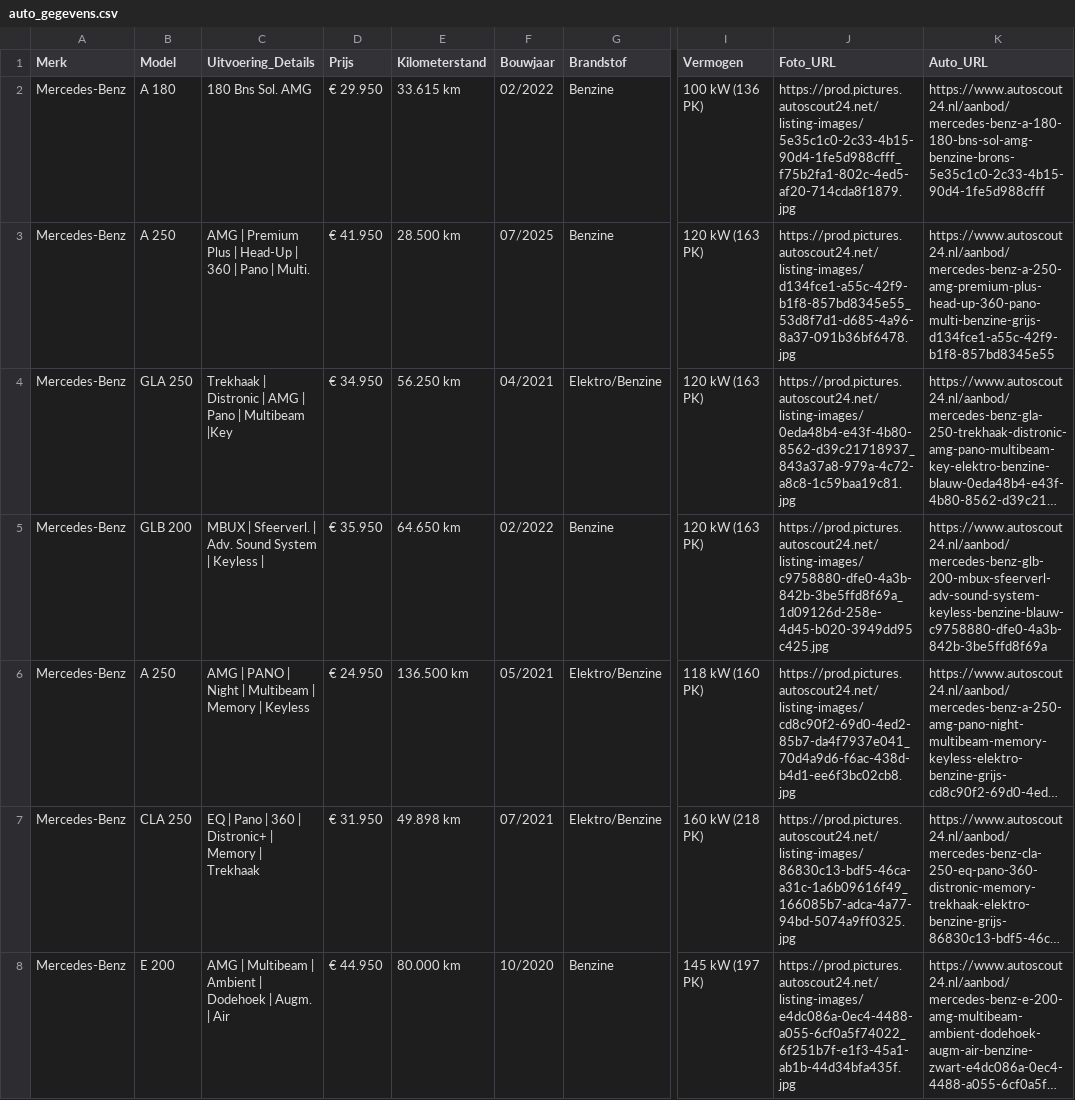
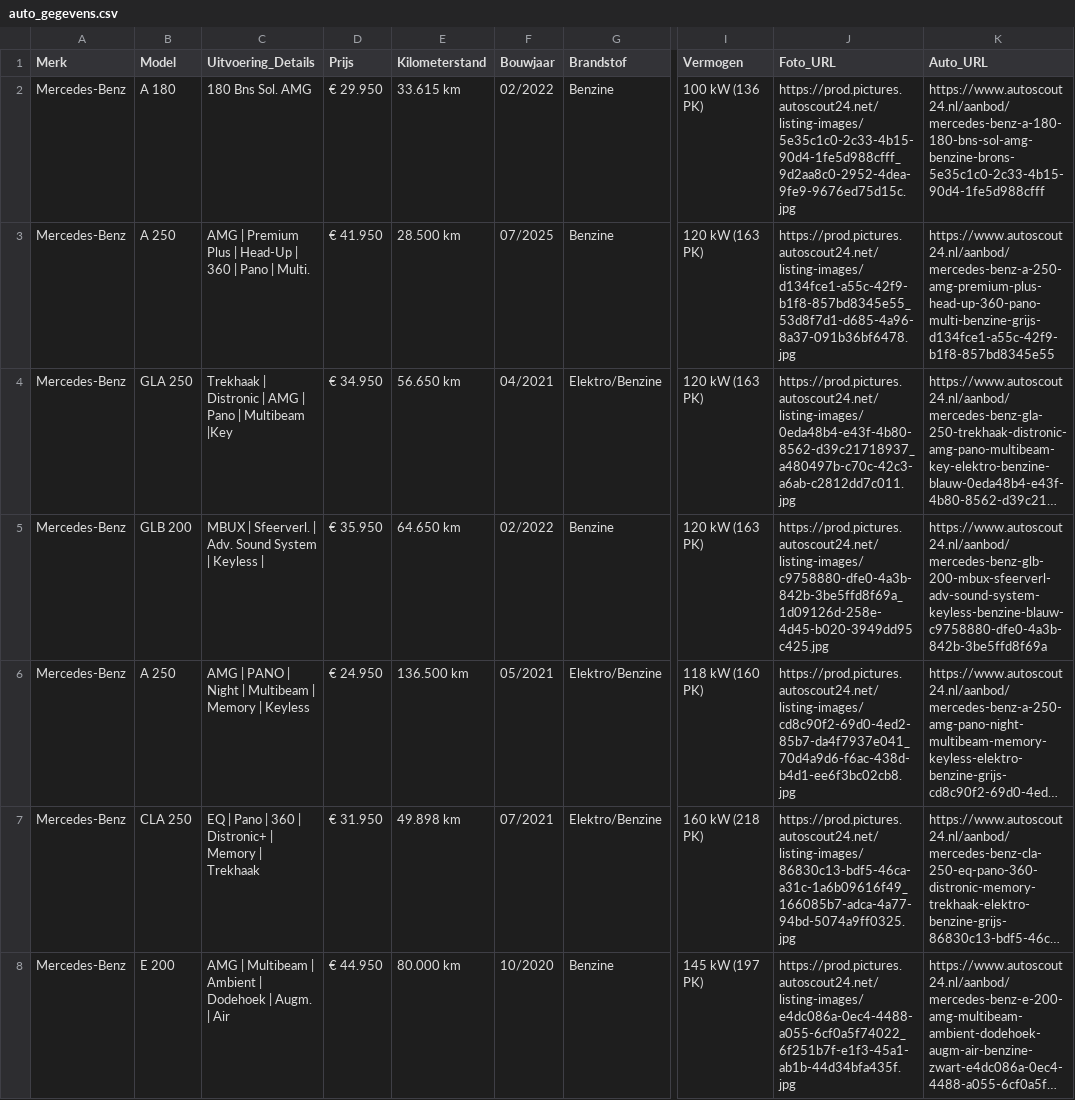
Before and after one commit to Autobedrijf/test2, a CSV file: auto_gegevens.csv, drawn as a sheet; only a part is shown, gaps mark what is left out; long unchanged cells end in …; the diff names each change by its address in the sheet, - before the commit and + after, or states it on an @@ line.

Commit message:
Automatische update van auto_gegevens.csv via script

```diff
--- a/auto_gegevens.csv
+++ b/auto_gegevens.csv
-J2 (Foto_URL): https://prod.pictures.autoscout24.net/listing-images/5e35c1c0-2c33-4b15-90d4-1fe5d988cfff_f75b2fa1-802c-4ed5-af20-714cda8f1879.jpg
+J2 (Foto_URL): https://prod.pictures.autoscout24.net/listing-images/5e35c1c0-2c33-4b15-90d4-1fe5d988cfff_9d2aa8c0-2952-4dea-9fe9-9676ed75d15c.jpg
-E4 (Kilometerstand): 56.250 km
+E4 (Kilometerstand): 56.650 km
-J4 (Foto_URL): https://prod.pictures.autoscout24.net/listing-images/0eda48b4-e43f-4b80-8562-d39c21718937_843a37a8-979a-4c72-a8c8-1c59baa19c81.jpg
+J4 (Foto_URL): https://prod.pictures.autoscout24.net/listing-images/0eda48b4-e43f-4b80-8562-d39c21718937_a480497b-c70c-42c3-a6ab-c2812dd7c011.jpg
```
